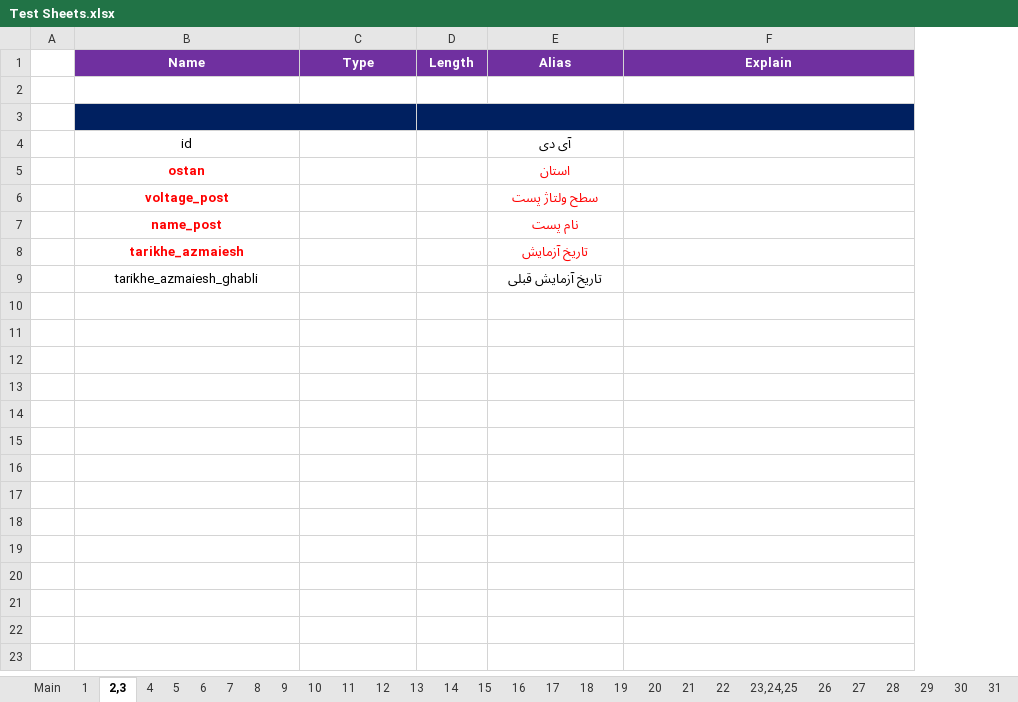
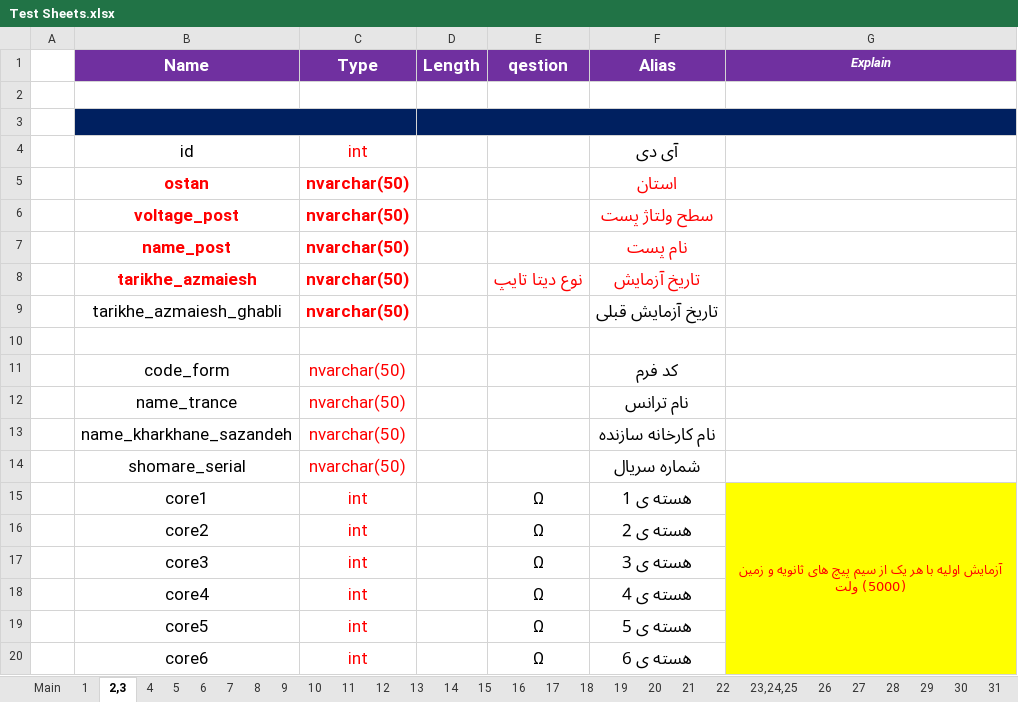
Before and after one commit to ehsan2029/aslibargh, an Excel workbook: filhaye mord neyaz/Test Sheets.xlsx, sheet 2,3, drawn as a sheet; only a part is shown; values as stored, in another font and other column widths than the file's, no borders; charts and pictures not drawn; addresses are those after the commit; the diff covers the shown part only; the diff names each change by its address in the sheet, - before the commit and + after, or states it on an @@ line.

```diff
--- a/filhaye mord neyaz/Test Sheets.xlsx (sheet 2,3)
+++ b/filhaye mord neyaz/Test Sheets.xlsx (sheet 2,3)
+column E (qestion), row 8: نوع دیتا تایپ
@@ B1:D1 text size: larger @@
@@ F1 text size: larger @@
-G1 italic: off
+G1 italic: on
@@ B4:B9 text size: larger @@
-C4 (Type): (empty)
+C4 (Type): int
@@ F4:F9 text size: larger @@
-C5:C9 (Type): (empty)
+C5:C9 (Type): nvarchar(50)
+row 10: (empty)
+row 11:  | code_form | nvarchar(50) |  |  | کد فرم
+row 12:  | name_trance | nvarchar(50) |  |  | نام ترانس
+row 13:  | name_kharkhane_sazandeh | nvarchar(50) |  |  | نام کارخانه سازنده
+row 14:  | shomare_serial | nvarchar(50) |  |  | شماره سریال
+row 15:  | core1 | int |  | Ω | هسته ی 1 | آزمایش اولیه با هر یک از سیم پیچ های ثانویه و زمین (5000) ولت
+row 16:  | core2 | int |  | Ω | هسته ی 2
+row 17:  | core3 | int |  | Ω | هسته ی 3
+row 18:  | core4 | int |  | Ω | هسته ی 4
+row 19:  | core5 | int |  | Ω | هسته ی 5
+row 20:  | core6 | int |  | Ω | هسته ی 6
```
Also changed, not shown: 13 added rows elsewhere in this sheet, sheet 1, charts or pictures, 2 other files.
